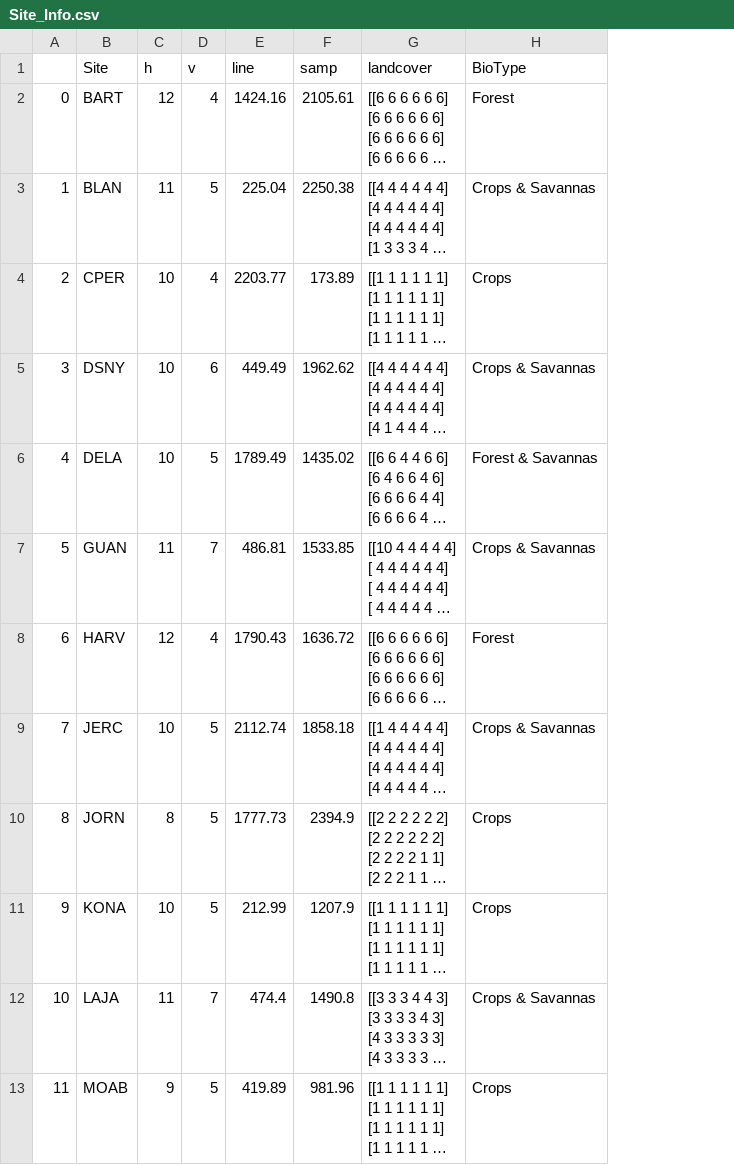
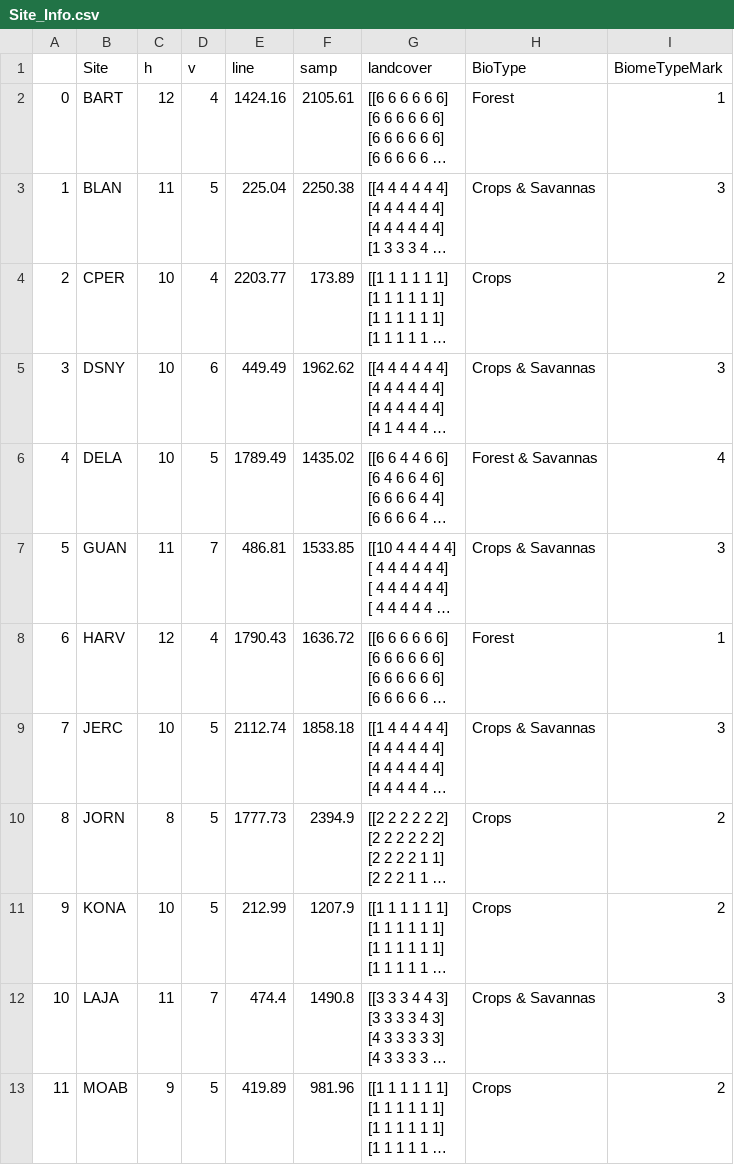
Before and after one commit to tiramisu18/Gap_Filling, a CSV file: GBOV/Site_Info.csv, drawn as a sheet; only a part is shown; long unchanged cells end in …; the diff names each change by its address in the sheet, - before the commit and + after, or states it on an @@ line.

Commit message:
update_增加生物群落类型

```diff
--- a/GBOV/Site_Info.csv
+++ b/GBOV/Site_Info.csv
+column I (BiomeTypeMark), rows 2-13: 1 | 3 | 2 | 3 | 4 | 3 | 1 | 3 | 2 | 2 | 3 | 2
```
